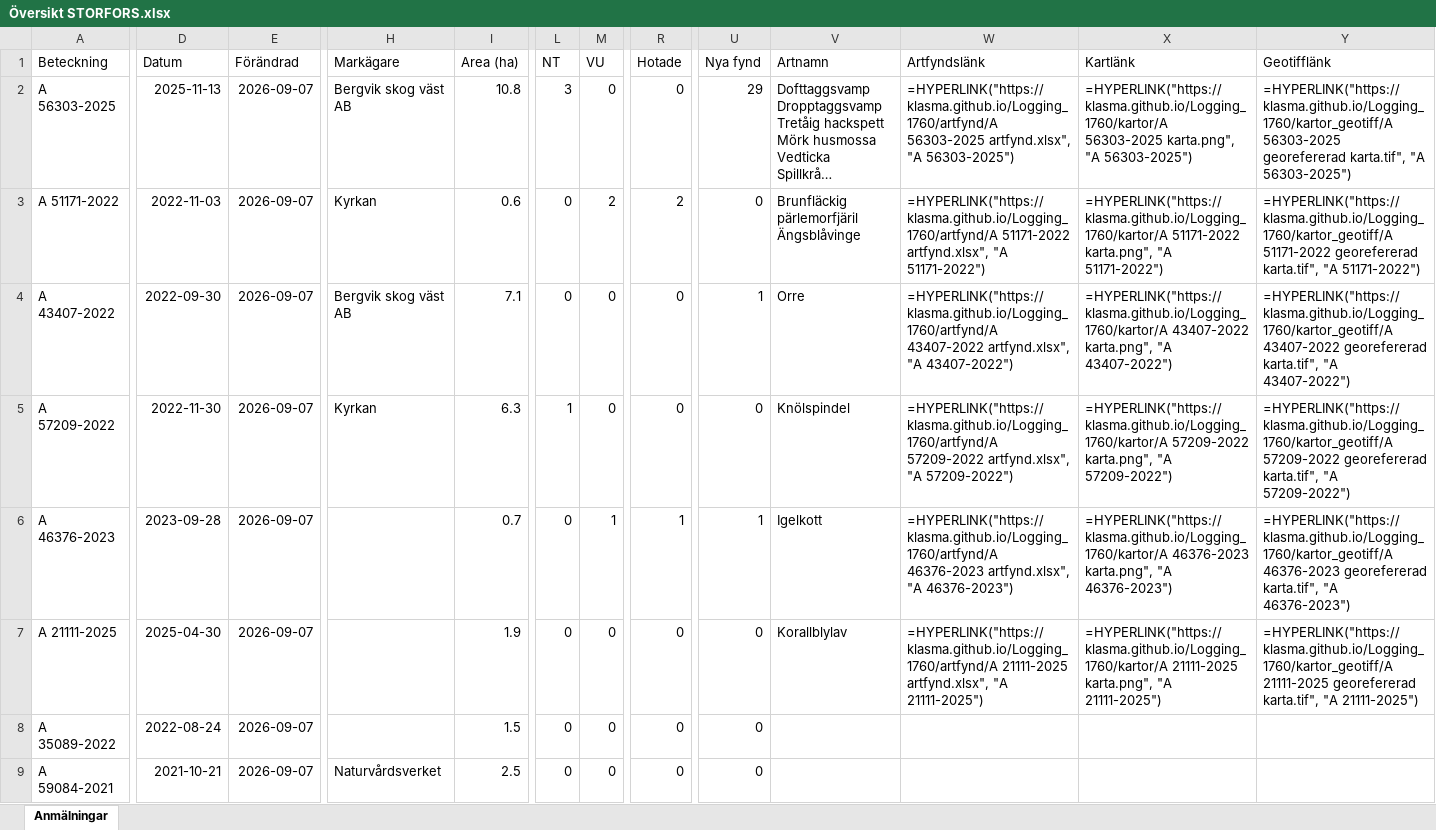
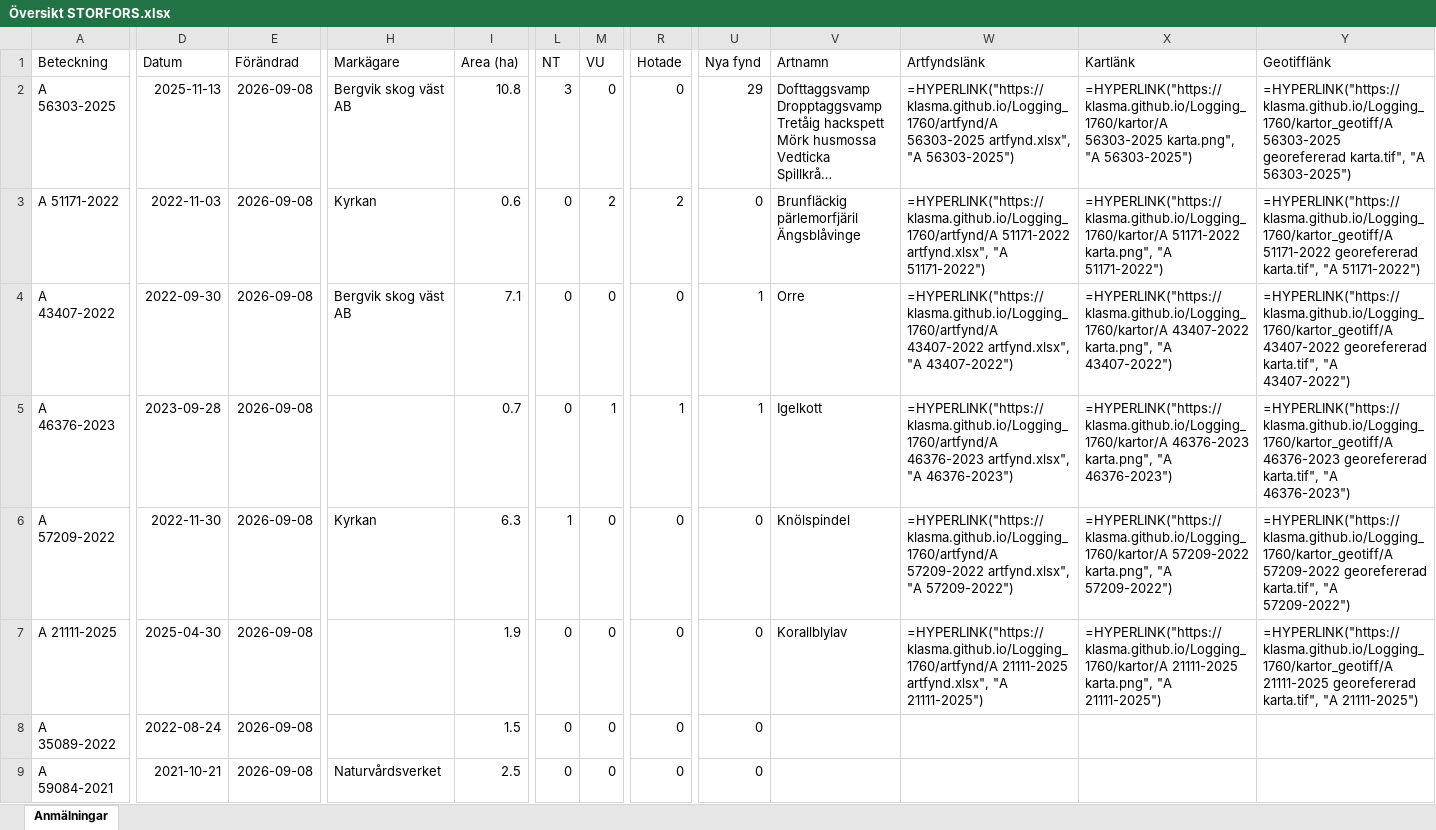
Before and after one commit to klasma/Logging_1760, an Excel workbook: Översikt STORFORS.xlsx, sheet Anmälningar, drawn as a sheet; only a part is shown, gaps mark what is left out; long unchanged cells end in …; values as stored, in another font and other column widths than the file's, no borders; formulas without a stored value are shown as written; the diff covers the shown part only; the diff names each change by its address in the sheet, - before the commit and + after, or states it on an @@ line.

```diff
--- a/Översikt STORFORS.xlsx (sheet Anmälningar)
+++ b/Översikt STORFORS.xlsx (sheet Anmälningar)
-E2:E9 (Förändrad): 2026-09-07
+E2:E9 (Förändrad): 2026-09-08
-A5 (Beteckning): A 57209-2022
+A5 (Beteckning): A 46376-2023
-D5 (Datum): 2022-11-30
+D5 (Datum): 2023-09-28
-H5 (Markägare): Kyrkan
+H5 (Markägare): (empty)
-I5 (Area (ha)): 6.3
+I5 (Area (ha)): 0.7
-L5 (NT): 1
+L5 (NT): 0
-M5 (VU): 0
+M5 (VU): 1
-R5 (Hotade): 0
+R5 (Hotade): 1
-U5 (Nya fynd): 0
+U5 (Nya fynd): 1
-V5 (Artnamn): Knölspindel
+V5 (Artnamn): Igelkott
-W5 (Artfyndslänk): =HYPERLINK("https://klasma.github.io/Logging_1760/artfynd/A 57209-2022 artfynd.xlsx", "A 57209-2022")
+W5 (Artfyndslänk): =HYPERLINK("https://klasma.github.io/Logging_1760/artfynd/A 46376-2023 artfynd.xlsx", "A 46376-2023")
-X5 (Kartlänk): =HYPERLINK("https://klasma.github.io/Logging_1760/kartor/A 57209-2022 karta.png", "A 57209-2022")
+X5 (Kartlänk): =HYPERLINK("https://klasma.github.io/Logging_1760/kartor/A 46376-2023 karta.png", "A 46376-2023")
-Y5 (Geotifflänk): =HYPERLINK("https://klasma.github.io/Logging_1760/kartor_geotiff/A 57209-2022 georefererad karta.tif", "A 57209-2022")
+Y5 (Geotifflänk): =HYPERLINK("https://klasma.github.io/Logging_1760/kartor_geotiff/A 46376-2023 georefererad karta.tif", "A 46376-2023")
-A6 (Beteckning): A 46376-2023
+A6 (Beteckning): A 57209-2022
-D6 (Datum): 2023-09-28
+D6 (Datum): 2022-11-30
-H6 (Markägare): (empty)
+H6 (Markägare): Kyrkan
-I6 (Area (ha)): 0.7
+I6 (Area (ha)): 6.3
-L6 (NT): 0
+L6 (NT): 1
-M6 (VU): 1
+M6 (VU): 0
-R6 (Hotade): 1
+R6 (Hotade): 0
-U6 (Nya fynd): 1
+U6 (Nya fynd): 0
-V6 (Artnamn): Igelkott
+V6 (Artnamn): Knölspindel
-W6 (Artfyndslänk): =HYPERLINK("https://klasma.github.io/Logging_1760/artfynd/A 46376-2023 artfynd.xlsx", "A 46376-2023")
+W6 (Artfyndslänk): =HYPERLINK("https://klasma.github.io/Logging_1760/artfynd/A 57209-2022 artfynd.xlsx", "A 57209-2022")
-X6 (Kartlänk): =HYPERLINK("https://klasma.github.io/Logging_1760/kartor/A 46376-2023 karta.png", "A 46376-2023")
+X6 (Kartlänk): =HYPERLINK("https://klasma.github.io/Logging_1760/kartor/A 57209-2022 karta.png", "A 57209-2022")
-Y6 (Geotifflänk): =HYPERLINK("https://klasma.github.io/Logging_1760/kartor_geotiff/A 46376-2023 georefererad karta.tif", "A 46376-2023")
+Y6 (Geotifflänk): =HYPERLINK("https://klasma.github.io/Logging_1760/kartor_geotiff/A 57209-2022 georefererad karta.tif", "A 57209-2022")
```
Also changed, not shown: 645 edited cells elsewhere in this sheet, artfynd/A 21111-2025 artfynd.xlsx, artfynd/A 43407-2022 artfynd.xlsx, 31 other files.
